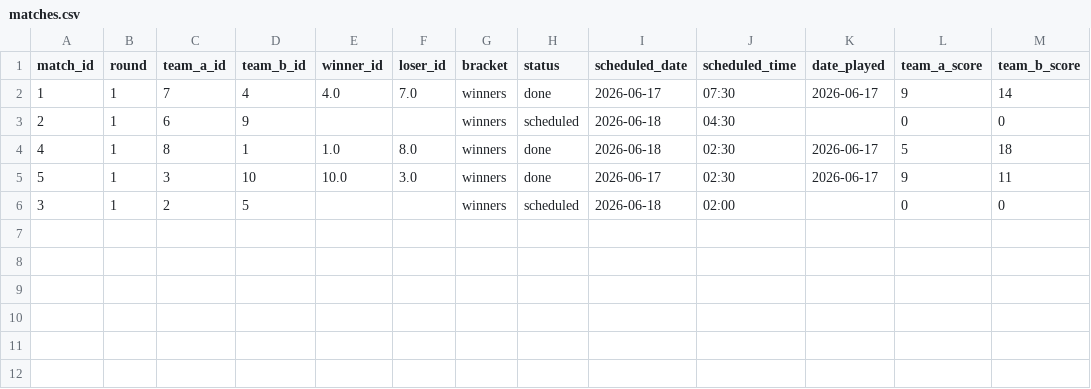
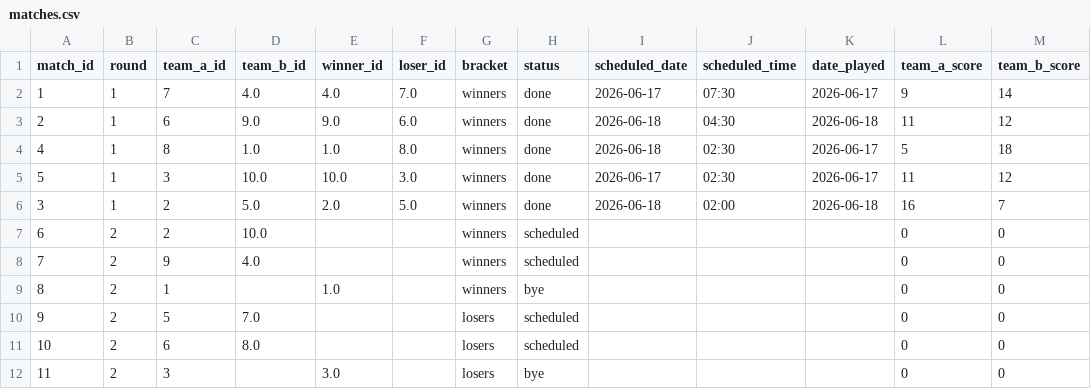
Before and after one commit to Abhinav-sxn/Carrom-Tournament, a CSV file: data/indore/matches.csv, drawn as a sheet.

Commit message:
Update Indore player names, swap round 2 pairings, and implement match pairing adjustment tool

```diff
--- a/data/indore/matches.csv
+++ b/data/indore/matches.csv
@@ -1,6 +1,12 @@
 match_id,round,team_a_id,team_b_id,winner_id,loser_id,bracket,status,scheduled_date,scheduled_time,date_played,team_a_score,team_b_score
-1,1,7,4,4.0,7.0,winners,done,2026-06-17,07:30,2026-06-17,9,14
-2,1,6,9,,,winners,scheduled,2026-06-18,04:30,,0,0
-4,1,8,1,1.0,8.0,winners,done,2026-06-18,02:30,2026-06-17,5,18
-5,1,3,10,10.0,3.0,winners,done,2026-06-17,02:30,2026-06-17,9,11
-3,1,2,5,,,winners,scheduled,2026-06-18,02:00,,0,0
+1,1,7,4.0,4.0,7.0,winners,done,2026-06-17,07:30,2026-06-17,9,14
+2,1,6,9.0,9.0,6.0,winners,done,2026-06-18,04:30,2026-06-18,11,12
+4,1,8,1.0,1.0,8.0,winners,done,2026-06-18,02:30,2026-06-17,5,18
+5,1,3,10.0,10.0,3.0,winners,done,2026-06-17,02:30,2026-06-17,11,12
+3,1,2,5.0,2.0,5.0,winners,done,2026-06-18,02:00,2026-06-18,16,7
+6,2,2,10.0,,,winners,scheduled,,,,0,0
+7,2,9,4.0,,,winners,scheduled,,,,0,0
+8,2,1,,1.0,,winners,bye,,,,0,0
+9,2,5,7.0,,,losers,scheduled,,,,0,0
+10,2,6,8.0,,,losers,scheduled,,,,0,0
+11,2,3,,3.0,,losers,bye,,,,0,0
```
Also changed, not shown: data/hyderabad/leaderboard.csv, data/hyderabad/matches.csv, 8 other files.
